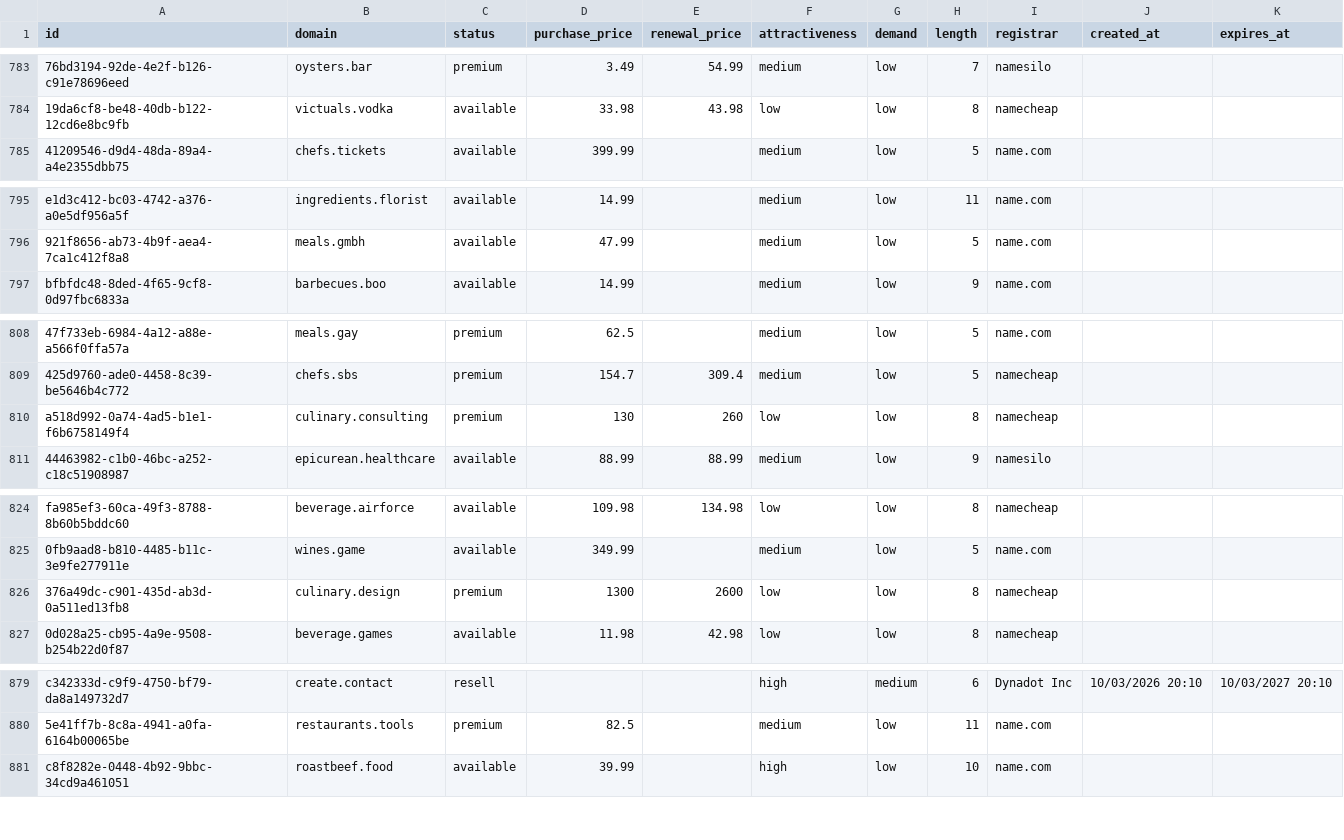
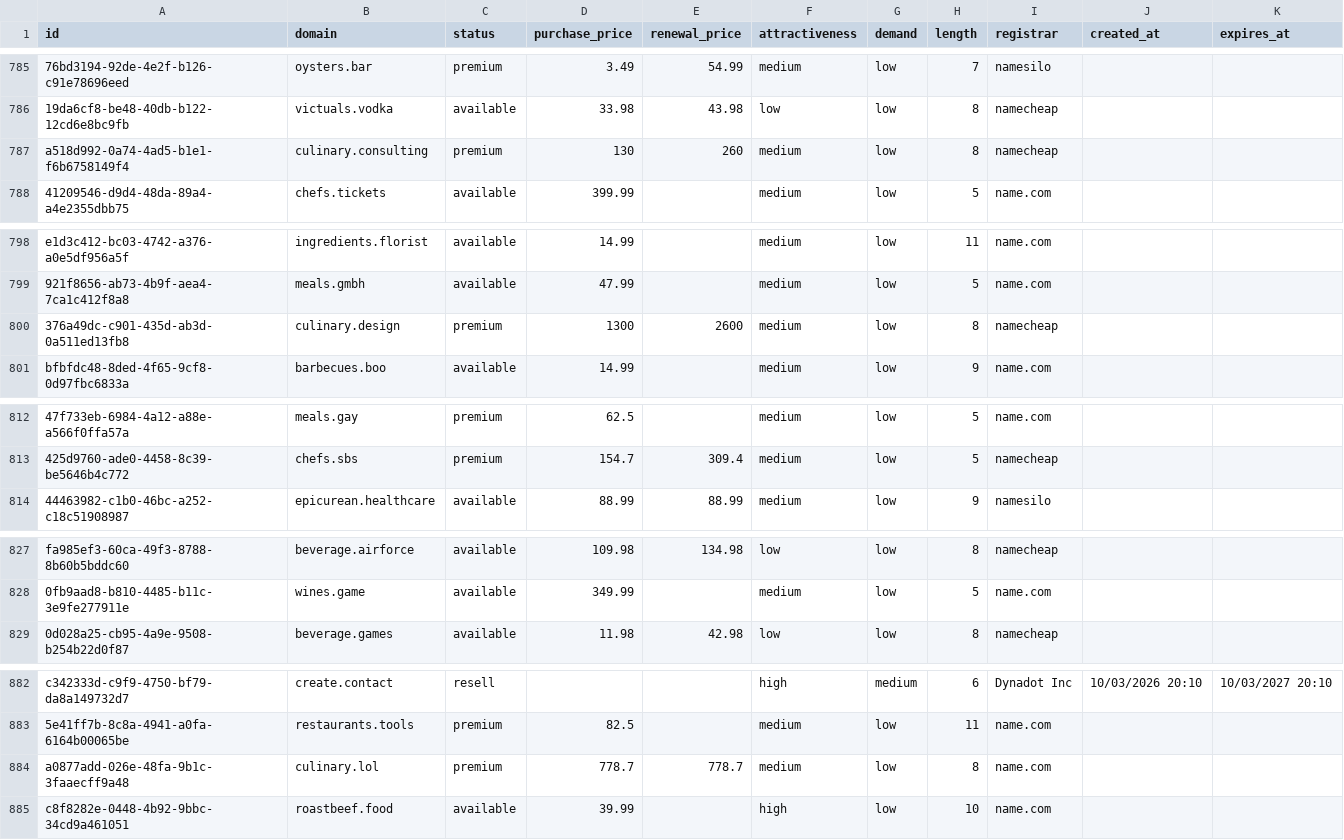
Before and after one commit to UniqueDomains/food-and-beverage-oneword-domains, a CSV file: food-and-beverage.csv, drawn as a sheet; only a part is shown, gaps mark what is left out; removed rows and columns are numbered as before the commit, all else as after; the diff covers the shown part only; the diff names each change by its address in the sheet, - before the commit and + after, or states it on an @@ line.

```diff
--- a/food-and-beverage.csv
+++ b/food-and-beverage.csv
+row 787: a518d992-0a74-4ad5-b1e1-f6b6758149f4 | culinary.consulting | premium | 130 | 260 | medium | low | 8 | namecheap
+row 800: 376a49dc-c901-435d-ab3d-0a511ed13fb8 | culinary.design | premium | 1300 | 2600 | medium | low | 8 | namecheap
-row 810: a518d992-0a74-4ad5-b1e1-f6b6758149f4 | culinary.consulting | premium | 130 | 260 | low | low | 8 | namecheap
-row 826: 376a49dc-c901-435d-ab3d-0a511ed13fb8 | culinary.design | premium | 1300 | 2600 | low | low | 8 | namecheap
+row 884: a0877add-026e-48fa-9b1c-3faaecff9a48 | culinary.lol | premium | 778.7 | 778.7 | medium | low | 8 | name.com
```
Also changed, not shown: 7 added rows, 8 removed rows and 6 moved rows elsewhere in this file, 3 other files.
